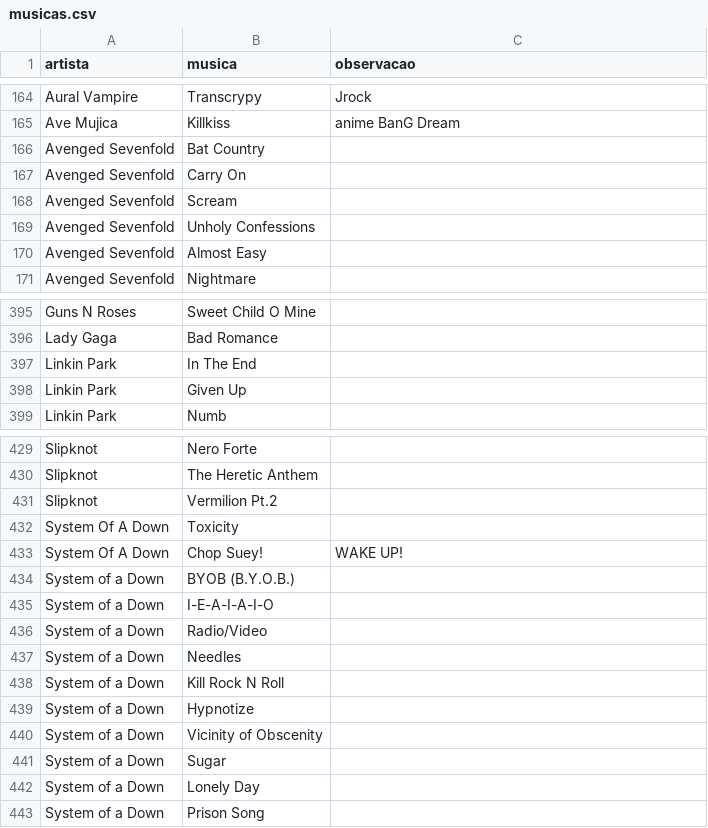
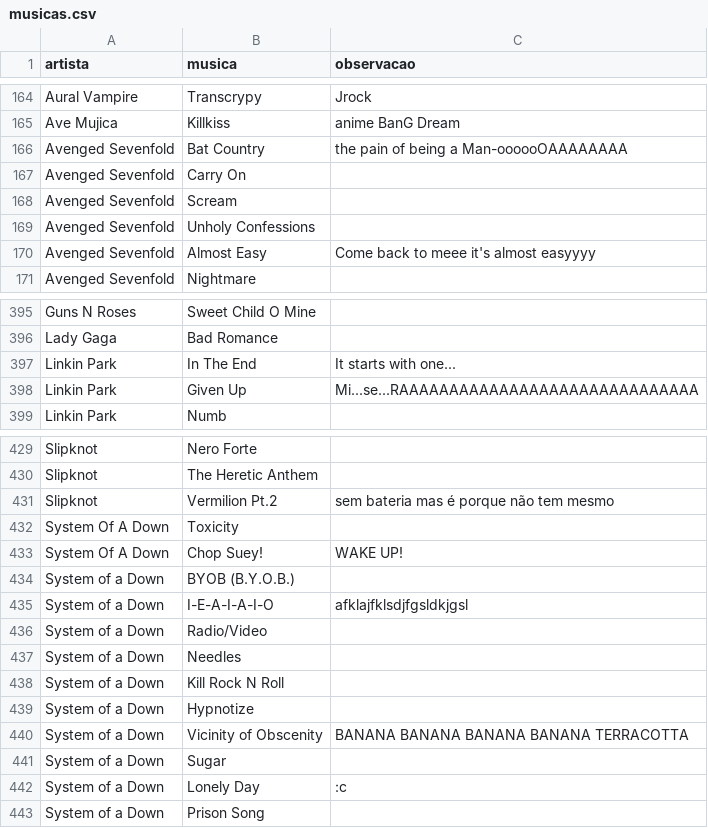
Before and after one commit to gabrielmuzzo/psparty-songbox, a CSV file: musicas.csv, drawn as a sheet; only a part is shown, gaps mark what is left out; the diff covers the shown part only.

```diff
--- a/musicas.csv
+++ b/musicas.csv
@@ -165,3 +165,3 @@ Aural Vampire,Transcrypy,Jrock
 Ave Mujica,Killkiss,anime BanG Dream
-Avenged Sevenfold,Bat Country,
+Avenged Sevenfold,Bat Country,the pain of being a Man-oooooOAAAAAAAA
 Avenged Sevenfold,Carry On,
@@ -169,3 +169,3 @@ Avenged Sevenfold,Scream,
 Avenged Sevenfold,Unholy Confessions,
-Avenged Sevenfold,Almost Easy,
+Avenged Sevenfold,Almost Easy,Come back to meee it's almost easyyyy
 Avenged Sevenfold,Nightmare,
@@ -396,4 +396,4 @@ Guns N Roses,Sweet Child O Mine,
 Lady Gaga,Bad Romance,
-Linkin Park,In The End,
-Linkin Park,Given Up,
+Linkin Park,In The End,It starts with one...
+Linkin Park,Given Up,Mi...se...RAAAAAAAAAAAAAAAAAAAAAAAAAAAAAA
 Linkin Park,Numb,
@@ -430,3 +430,3 @@ Slipknot,Nero Forte,
 Slipknot,The Heretic Anthem,
-Slipknot,Vermilion Pt.2,
+Slipknot,Vermilion Pt.2,sem bateria mas é porque não tem mesmo
 System Of A Down,Toxicity,
@@ -434,3 +434,3 @@ System Of A Down,Chop Suey!, WAKE UP!
 System of a Down,BYOB (B.Y.O.B.),
-System of a Down,I-E-A-I-A-I-O,
+System of a Down,I-E-A-I-A-I-O,afklajfklsdjfgsldkjgsl
 System of a Down,Radio/Video,
@@ -439,5 +439,5 @@ System of a Down,Kill Rock N Roll,
 System of a Down,Hypnotize,
-System of a Down,Vicinity of Obscenity,
+System of a Down,Vicinity of Obscenity,BANANA BANANA BANANA BANANA TERRACOTTA
 System of a Down,Sugar,
-System of a Down,Lonely Day,
+System of a Down,Lonely Day,:c
 System of a Down,Prison Song,
```
Also changed, not shown: 7 edited cells elsewhere in this file, 1 other file.
